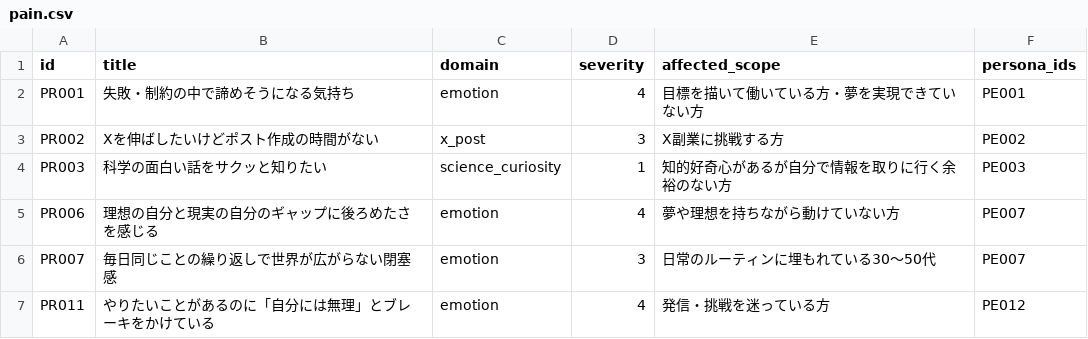
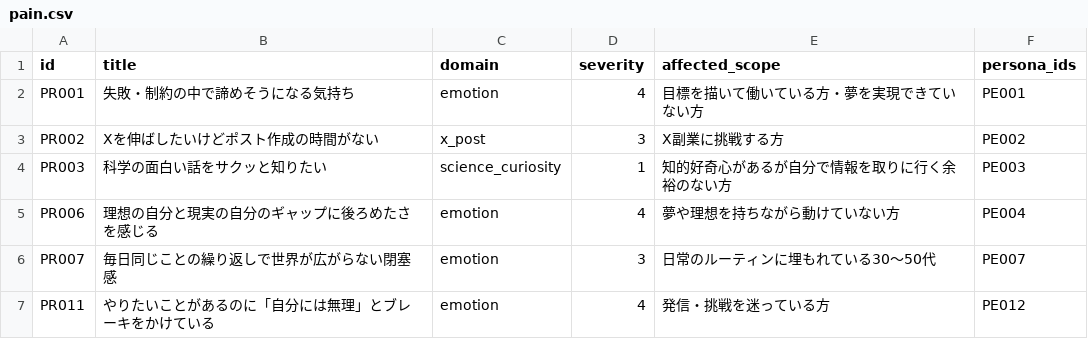
Before and after one commit to useakat/xClaude, a CSV file: database/pain.csv, drawn as a sheet.

Commit message:
fix: PR006 の persona_ids を PE007 → PE004 に変更

```diff
--- a/database/pain.csv
+++ b/database/pain.csv
@@ -4,3 +4,3 @@ PR002,Xを伸ばしたいけどポスト作成の時間がない,x_post,3,X副
 PR003,科学の面白い話をサクッと知りたい,science_curiosity,1,知的好奇心があるが自分で情報を取りに行く余裕のない方,PE003
-PR006,理想の自分と現実の自分のギャップに後ろめたさを感じる,emotion,4,夢や理想を持ちながら動けていない方,PE007
+PR006,理想の自分と現実の自分のギャップに後ろめたさを感じる,emotion,4,夢や理想を持ちながら動けていない方,PE004
 PR007,毎日同じことの繰り返しで世界が広がらない閉塞感,emotion,3,日常のルーティンに埋もれている30〜50代,PE007
```
